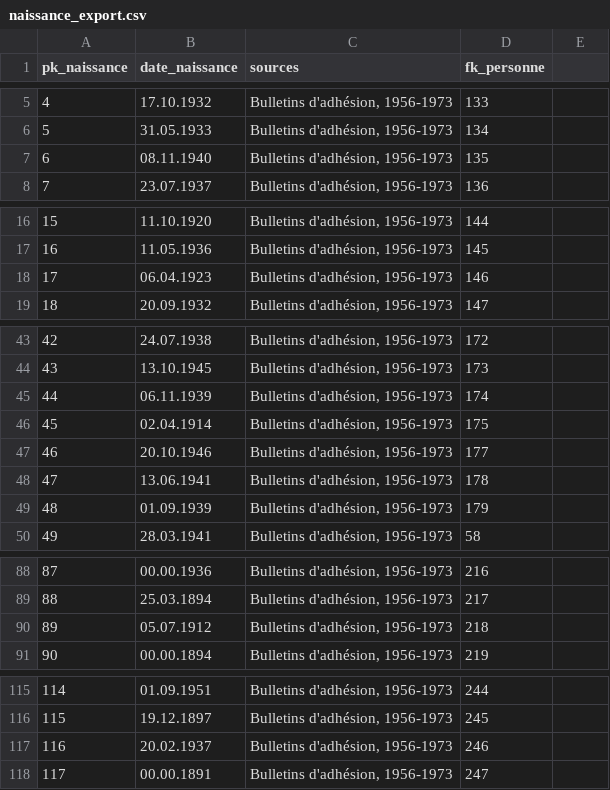
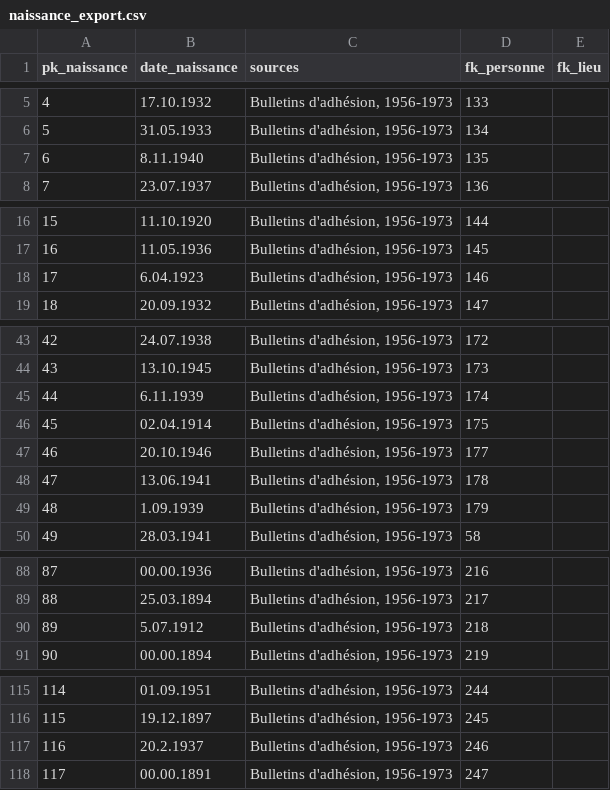
Before and after one commit to Zenderl/memoire_POP, a CSV file: data/naissance_export.csv, drawn as a sheet; only a part is shown, gaps mark what is left out; the diff covers the shown part only.

```diff
--- a/data/naissance_export.csv
+++ b/data/naissance_export.csv
@@ -1 +1 @@
-pk_naissance;date_naissance;sources;fk_personne
+pk_naissance;date_naissance;sources;fk_personne;fk_lieu
@@ -7 +7 @@ pk_naissance;date_naissance;sources;fk_personne
-6;08.11.1940;Bulletins d'adhésion, 1956-1973;135
+6;8.11.1940;Bulletins d'adhésion, 1956-1973;135;
@@ -18 +18 @@ pk_naissance;date_naissance;sources;fk_personne
-17;06.04.1923;Bulletins d'adhésion, 1956-1973;146
+17;6.04.1923;Bulletins d'adhésion, 1956-1973;146;
@@ -45 +45 @@ pk_naissance;date_naissance;sources;fk_personne
-44;06.11.1939;Bulletins d'adhésion, 1956-1973;174
+44;6.11.1939;Bulletins d'adhésion, 1956-1973;174;
@@ -49 +49 @@ pk_naissance;date_naissance;sources;fk_personne
-48;01.09.1939;Bulletins d'adhésion, 1956-1973;179
+48;1.09.1939;Bulletins d'adhésion, 1956-1973;179;
@@ -90 +90 @@ pk_naissance;date_naissance;sources;fk_personne
-89;05.07.1912;Bulletins d'adhésion, 1956-1973;218
+89;5.07.1912;Bulletins d'adhésion, 1956-1973;218;
@@ -117 +117 @@ pk_naissance;date_naissance;sources;fk_personne
-116;20.02.1937;Bulletins d'adhésion, 1956-1973;246
+116;20.2.1937;Bulletins d'adhésion, 1956-1973;246;
```
Also changed, not shown: 2 edited cells elsewhere in this file, 3 other files.
